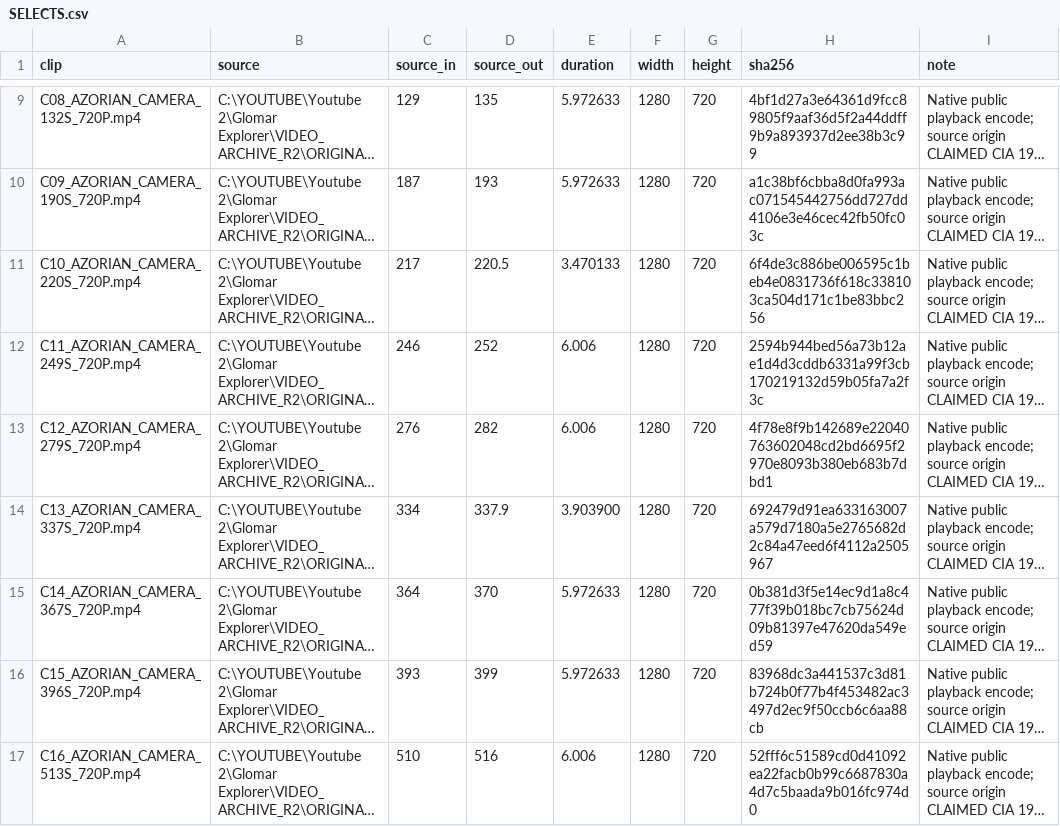
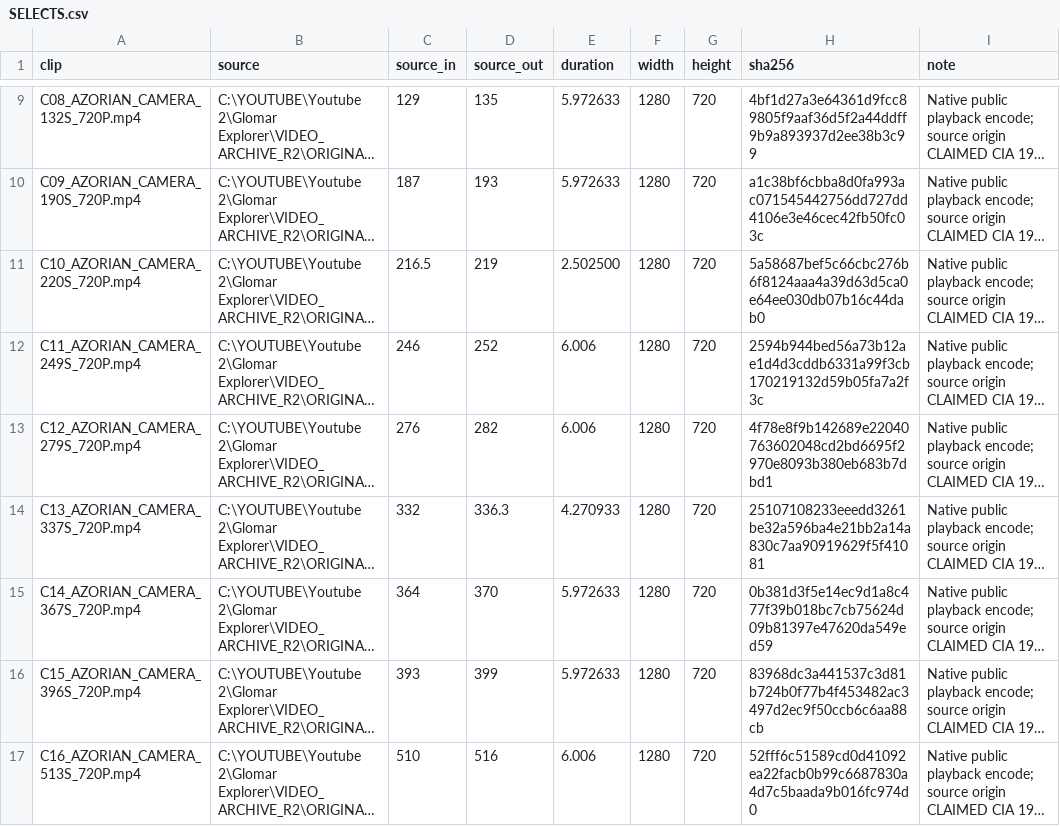
Before and after one commit to reverendstanislav-bot/Youtube-2, a CSV file: GLOMAR_EXPLORER/VIDEO_ARCHIVE_R2/SELECTS.csv, drawn as a sheet; only a part is shown, gaps mark what is left out; long unchanged cells end in …; the diff names each change by its address in the sheet, - before the commit and + after, or states it on an @@ line.

Commit message:
Glomar: trim remaining source-title frames in two short selects

```diff
--- a/GLOMAR_EXPLORER/VIDEO_ARCHIVE_R2/SELECTS.csv
+++ b/GLOMAR_EXPLORER/VIDEO_ARCHIVE_R2/SELECTS.csv
-C11 (source_in): 217
+C11 (source_in): 216.5
-D11 (source_out): 220.5
+D11 (source_out): 219
-E11 (duration): 3.470133
+E11 (duration): 2.502500
-H11 (sha256): 6f4de3c886be006595c1beb4e0831736f618c338103ca504d171c1be83bbc256
+H11 (sha256): 5a58687bef5c66cbc276b6f8124aaa4a39d63d5ca0e64ee030db07b16c44dab0
-C14 (source_in): 334
+C14 (source_in): 332
-D14 (source_out): 337.9
+D14 (source_out): 336.3
-E14 (duration): 3.903900
+E14 (duration): 4.270933
-H14 (sha256): 692479d91ea633163007a579d7180a5e2765682d2c84a47eed6f4112a2505967
+H14 (sha256): 25107108233eeedd3261be32a596ba4e21bb2a14a830c7aa90919629f5f41081
```
Also changed, not shown: GLOMAR_EXPLORER/VIDEO_ARCHIVE_R2/ALL_FILES_SHA256.csv, 2 other files.
